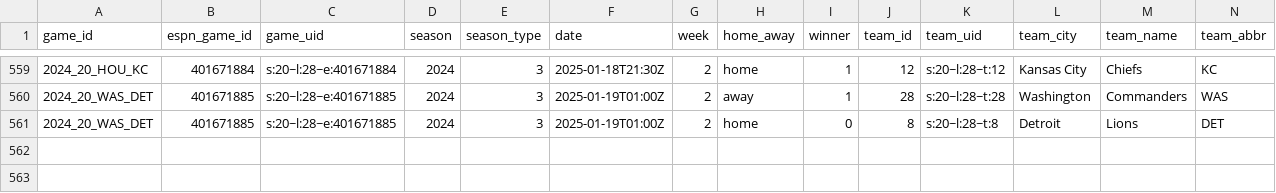
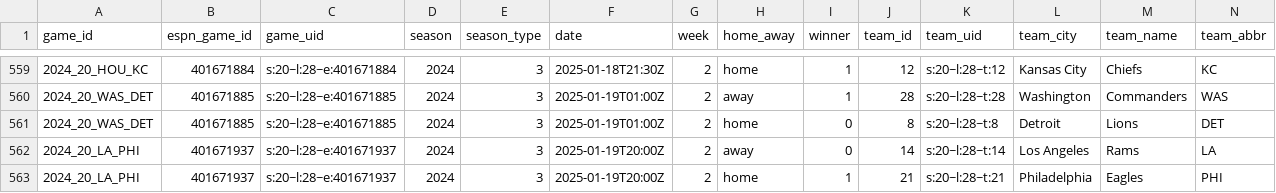
Before and after one commit to Josephhero/ESPN-Game-Data, a CSV file: Data/2024_espn_game_data.csv, drawn as a sheet; only a part is shown, gaps mark what is left out; rows hold the shown columns only; the diff names each change by its address in the sheet, - before the commit and + after, or states it on an @@ line.

```diff
--- a/Data/2024_espn_game_data.csv
+++ b/Data/2024_espn_game_data.csv
+row 562: 2024_20_LA_PHI | 401671937 | s:20~l:28~e:401671937 | 2024 | 3 | 2025-01-19T20:00Z | 2 | away | 0 | 14 | s:20~l:28~t:14 | Los Angeles | Rams | LA
+row 563: 2024_20_LA_PHI | 401671937 | s:20~l:28~e:401671937 | 2024 | 3 | 2025-01-19T20:00Z | 2 | home | 1 | 21 | s:20~l:28~t:21 | Philadelphia | Eagles | PHI
```
